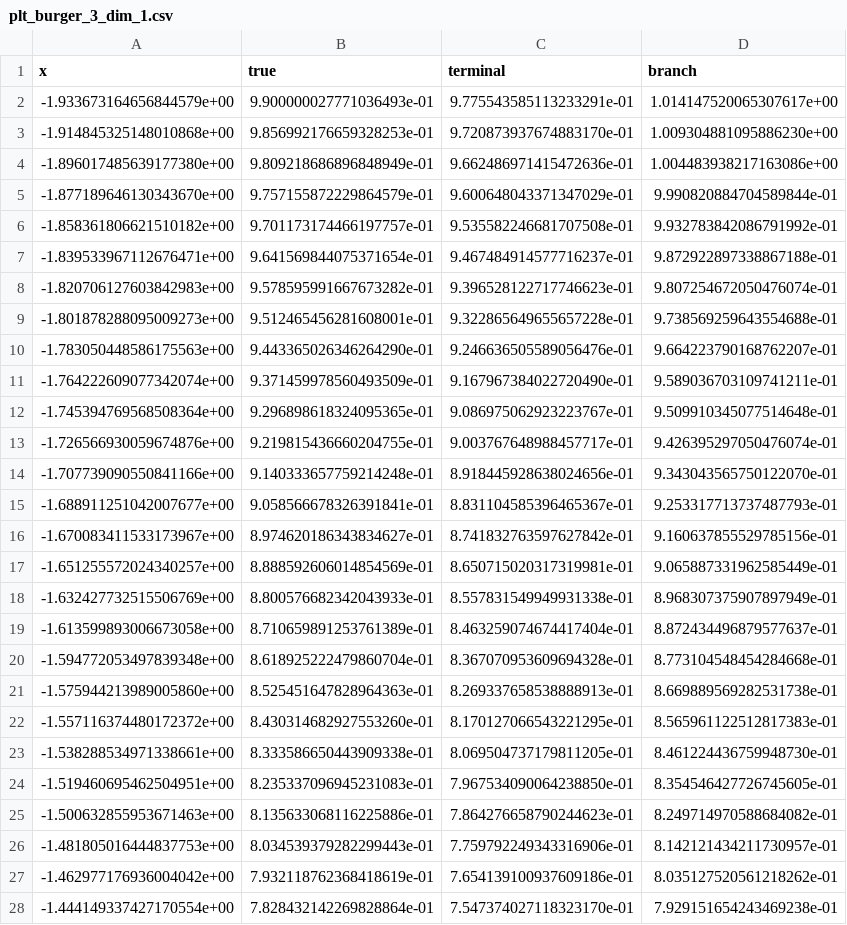
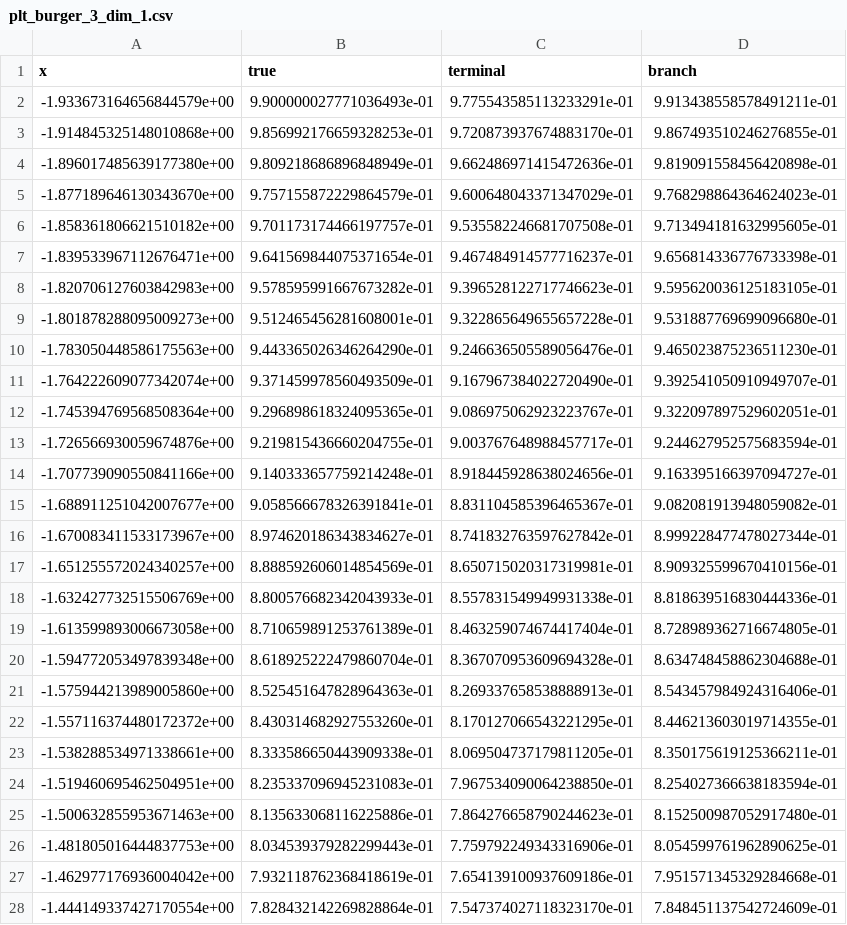
Before and after one commit to nguwijy/deep_branching_with_domain, a CSV file: deep_branching/logs/final/plt_burger_3_dim_1.csv, drawn as a sheet; only a part is shown; the diff covers the shown part only.

```diff
--- a/deep_branching/logs/final/plt_burger_3_dim_1.csv
+++ b/deep_branching/logs/final/plt_burger_3_dim_1.csv
@@ -1,28 +1,28 @@
 x, true, terminal, branch
--1.933673164656844579e+00,9.900000027771036493e-01,9.775543585113233291e-01,1.014147520065307617e+00
--1.914845325148010868e+00,9.856992176659328253e-01,9.720873937674883170e-01,1.009304881095886230e+00
--1.896017485639177380e+00,9.809218686896848949e-01,9.662486971415472636e-01,1.004483938217163086e+00
--1.877189646130343670e+00,9.757155872229864579e-01,9.600648043371347029e-01,9.990820884704589844e-01
--1.858361806621510182e+00,9.701173174466197757e-01,9.535582246681707508e-01,9.932783842086791992e-01
--1.839533967112676471e+00,9.641569844075371654e-01,9.467484914577716237e-01,9.872922897338867188e-01
--1.820706127603842983e+00,9.578595991667673282e-01,9.396528122717746623e-01,9.807254672050476074e-01
--1.801878288095009273e+00,9.512465456281608001e-01,9.322865649655657228e-01,9.738569259643554688e-01
--1.783050448586175563e+00,9.443365026346264290e-01,9.246636505589056476e-01,9.664223790168762207e-01
--1.764222609077342074e+00,9.371459978560493509e-01,9.167967384022720490e-01,9.589036703109741211e-01
--1.745394769568508364e+00,9.296898618324095365e-01,9.086975062923223767e-01,9.509910345077514648e-01
--1.726566930059674876e+00,9.219815436660204755e-01,9.003767648988457717e-01,9.426395297050476074e-01
--1.707739090550841166e+00,9.140333657759214248e-01,8.918445928638024656e-01,9.343043565750122070e-01
--1.688911251042007677e+00,9.058566678326391841e-01,8.831104585396465367e-01,9.253317713737487793e-01
--1.670083411533173967e+00,8.974620186343834627e-01,8.741832763597627842e-01,9.160637855529785156e-01
--1.651255572024340257e+00,8.888592606014854569e-01,8.650715020317319981e-01,9.065887331962585449e-01
--1.632427732515506769e+00,8.800576682342043933e-01,8.557831549949931338e-01,8.968307375907897949e-01
--1.613599893006673058e+00,8.710659891253761389e-01,8.463259074674417404e-01,8.872434496879577637e-01
--1.594772053497839348e+00,8.618925222479860704e-01,8.367070953609694328e-01,8.773104548454284668e-01
--1.575944213989005860e+00,8.525451647828964363e-01,8.269337658538888913e-01,8.669889569282531738e-01
--1.557116374480172372e+00,8.430314682927553260e-01,8.170127066543221295e-01,8.565961122512817383e-01
--1.538288534971338661e+00,8.333586650443909338e-01,8.069504737179811205e-01,8.461224436759948730e-01
--1.519460695462504951e+00,8.235337096945231083e-01,7.967534090064238850e-01,8.354546427726745605e-01
--1.500632855953671463e+00,8.135633068116225886e-01,7.864276658790244623e-01,8.249714970588684082e-01
--1.481805016444837753e+00,8.034539379282299443e-01,7.759792249343316906e-01,8.142121434211730957e-01
--1.462977176936004042e+00,7.932118762368418619e-01,7.654139100937609186e-01,8.035127520561218262e-01
--1.444149337427170554e+00,7.828432142269828864e-01,7.547374027118323170e-01,7.929151654243469238e-01
+-1.933673164656844579e+00,9.900000027771036493e-01,9.775543585113233291e-01,9.913438558578491211e-01
+-1.914845325148010868e+00,9.856992176659328253e-01,9.720873937674883170e-01,9.867493510246276855e-01
+-1.896017485639177380e+00,9.809218686896848949e-01,9.662486971415472636e-01,9.819091558456420898e-01
+-1.877189646130343670e+00,9.757155872229864579e-01,9.600648043371347029e-01,9.768298864364624023e-01
+-1.858361806621510182e+00,9.701173174466197757e-01,9.535582246681707508e-01,9.713494181632995605e-01
+-1.839533967112676471e+00,9.641569844075371654e-01,9.467484914577716237e-01,9.656814336776733398e-01
+-1.820706127603842983e+00,9.578595991667673282e-01,9.396528122717746623e-01,9.595620036125183105e-01
+-1.801878288095009273e+00,9.512465456281608001e-01,9.322865649655657228e-01,9.531887769699096680e-01
+-1.783050448586175563e+00,9.443365026346264290e-01,9.246636505589056476e-01,9.465023875236511230e-01
+-1.764222609077342074e+00,9.371459978560493509e-01,9.167967384022720490e-01,9.392541050910949707e-01
+-1.745394769568508364e+00,9.296898618324095365e-01,9.086975062923223767e-01,9.322097897529602051e-01
+-1.726566930059674876e+00,9.219815436660204755e-01,9.003767648988457717e-01,9.244627952575683594e-01
+-1.707739090550841166e+00,9.140333657759214248e-01,8.918445928638024656e-01,9.163395166397094727e-01
+-1.688911251042007677e+00,9.058566678326391841e-01,8.831104585396465367e-01,9.082081913948059082e-01
+-1.670083411533173967e+00,8.974620186343834627e-01,8.741832763597627842e-01,8.999228477478027344e-01
+-1.651255572024340257e+00,8.888592606014854569e-01,8.650715020317319981e-01,8.909325599670410156e-01
+-1.632427732515506769e+00,8.800576682342043933e-01,8.557831549949931338e-01,8.818639516830444336e-01
+-1.613599893006673058e+00,8.710659891253761389e-01,8.463259074674417404e-01,8.728989362716674805e-01
+-1.594772053497839348e+00,8.618925222479860704e-01,8.367070953609694328e-01,8.634748458862304688e-01
+-1.575944213989005860e+00,8.525451647828964363e-01,8.269337658538888913e-01,8.543457984924316406e-01
+-1.557116374480172372e+00,8.430314682927553260e-01,8.170127066543221295e-01,8.446213603019714355e-01
+-1.538288534971338661e+00,8.333586650443909338e-01,8.069504737179811205e-01,8.350175619125366211e-01
+-1.519460695462504951e+00,8.235337096945231083e-01,7.967534090064238850e-01,8.254027366638183594e-01
+-1.500632855953671463e+00,8.135633068116225886e-01,7.864276658790244623e-01,8.152500987052917480e-01
+-1.481805016444837753e+00,8.034539379282299443e-01,7.759792249343316906e-01,8.054599761962890625e-01
+-1.462977176936004042e+00,7.932118762368418619e-01,7.654139100937609186e-01,7.951571345329284668e-01
+-1.444149337427170554e+00,7.828432142269828864e-01,7.547374027118323170e-01,7.848451137542724609e-01
```
Also changed, not shown: 73 edited cells elsewhere in this file, deep_branching/logs/final/branch_allen_cahn_dim_1.csv, deep_branching/logs/final/branch_allen_cahn_dim_5.csv, 53 other files.
